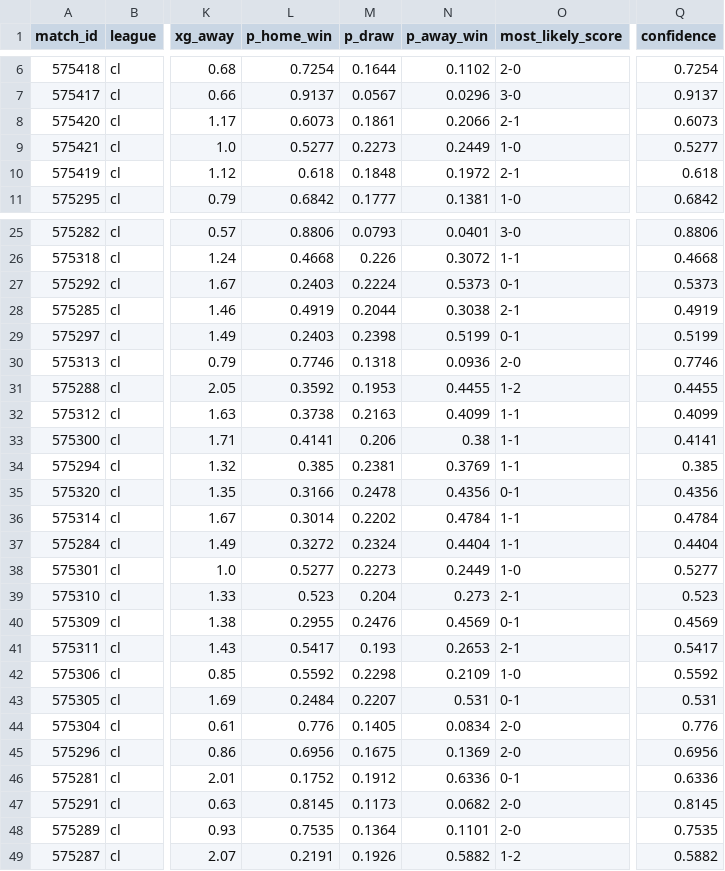
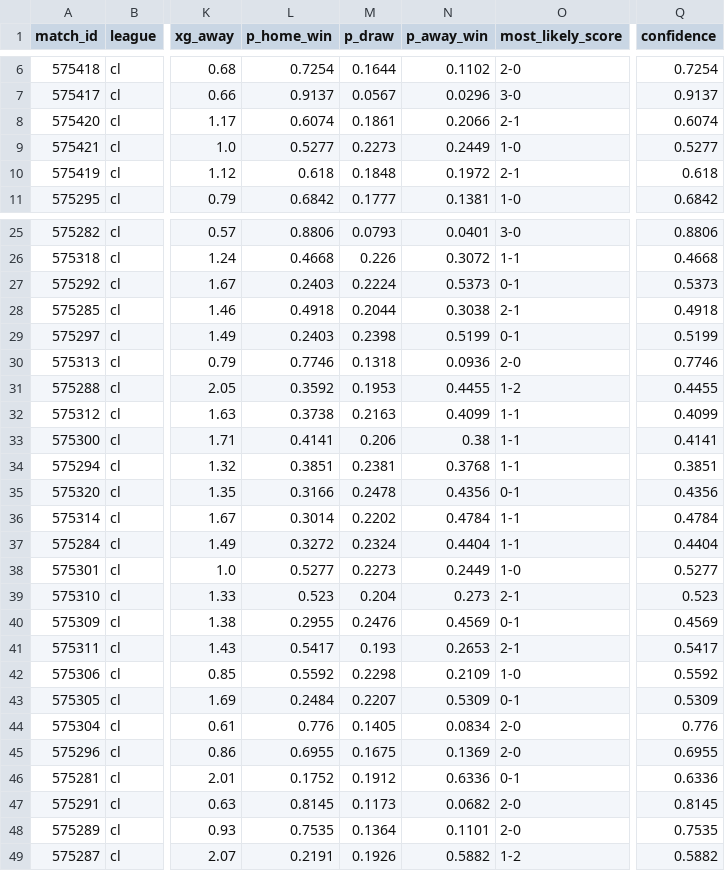
Before and after one commit to JuanAndresHS/pitchiq, a CSV file: data/predictions/cl/upcoming_forecasts.csv, drawn as a sheet; only a part is shown, gaps mark what is left out; the diff names each change by its address in the sheet, - before the commit and + after, or states it on an @@ line.

```diff
--- a/data/predictions/cl/upcoming_forecasts.csv
+++ b/data/predictions/cl/upcoming_forecasts.csv
-L8 (p_home_win): 0.6073
+L8 (p_home_win): 0.6074
-Q8 (confidence): 0.6073
+Q8 (confidence): 0.6074
-L28 (p_home_win): 0.4919
+L28 (p_home_win): 0.4918
-Q28 (confidence): 0.4919
+Q28 (confidence): 0.4918
-L34 (p_home_win): 0.385
+L34 (p_home_win): 0.3851
-N34 (p_away_win): 0.3769
+N34 (p_away_win): 0.3768
-Q34 (confidence): 0.385
+Q34 (confidence): 0.3851
-N43 (p_away_win): 0.531
+N43 (p_away_win): 0.5309
-Q43 (confidence): 0.531
+Q43 (confidence): 0.5309
-L45 (p_home_win): 0.6956
+L45 (p_home_win): 0.6955
-Q45 (confidence): 0.6956
+Q45 (confidence): 0.6955
```
Also changed, not shown: data/predictions/pd/team_ratings.csv, data/predictions/pd/upcoming_forecasts.csv, 19 other files.
